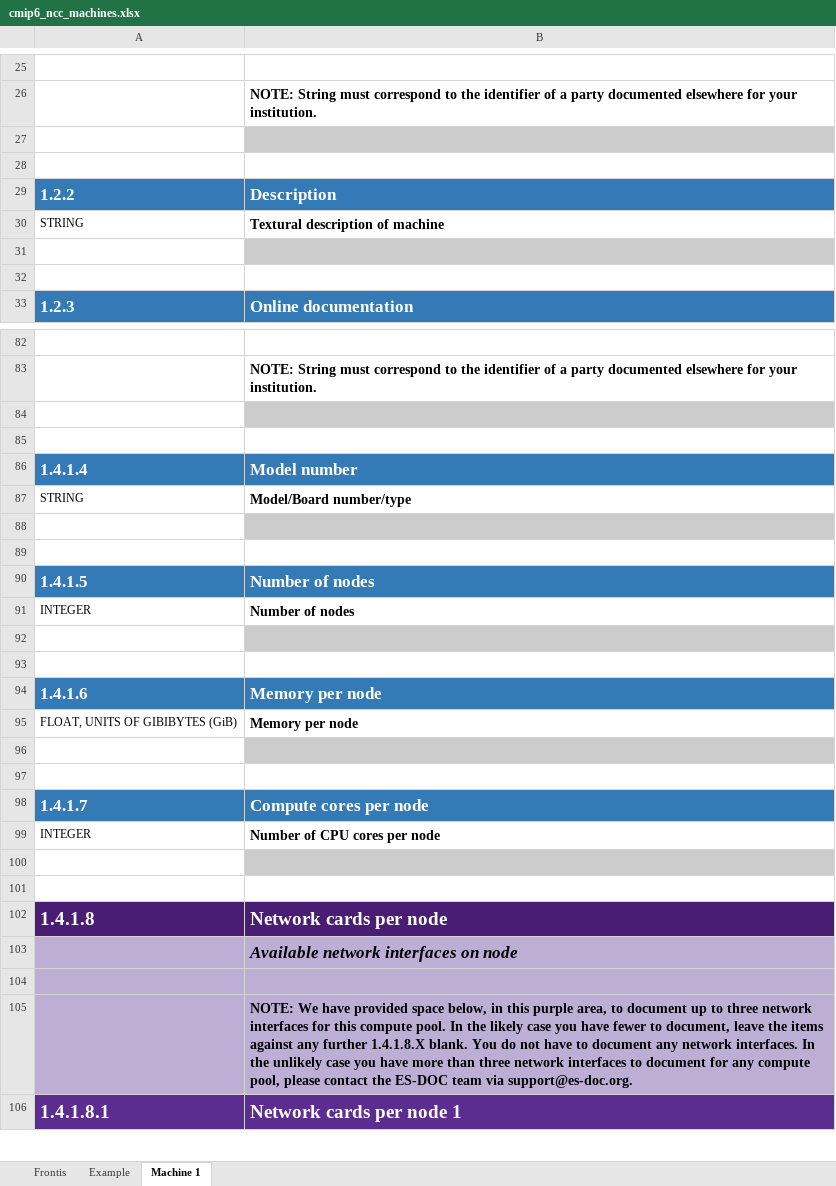
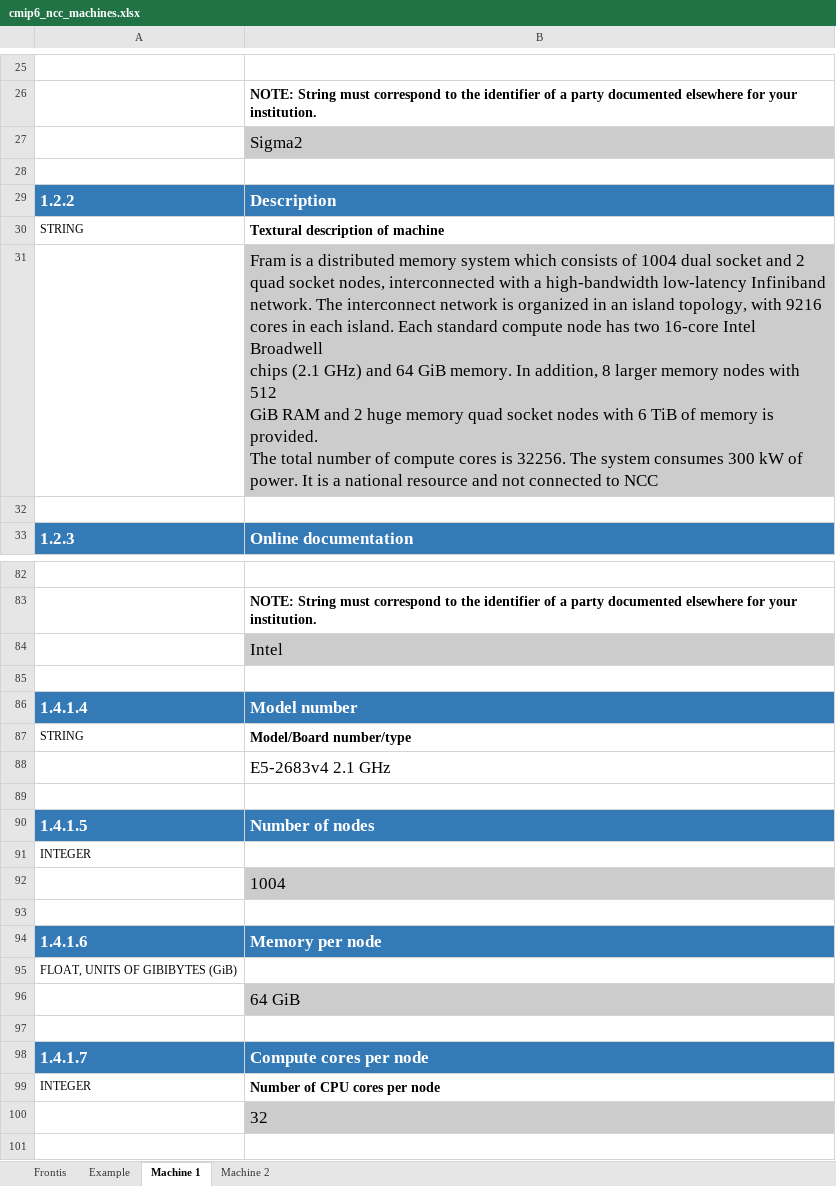
Before and after one commit to ES-DOC-INSTITUTIONAL/ncc, an Excel workbook: cmip6/machines/cmip6_ncc_machines.xlsx, sheet Machine 1, drawn as a sheet; only a part is shown, gaps mark what is left out; the shorter side is filled out with more unchanged rows; values as stored, in another font and other column widths than the file's, no borders; ↵ is a line break in a cell; the diff covers the shown part only; the diff names each change by its address in the sheet, - before the commit and + after, or states it on an @@ line.

Commit message:
Added information about main CMIP6 computer

```diff
--- a/cmip6/machines/cmip6_ncc_machines.xlsx (sheet Machine 1)
+++ b/cmip6/machines/cmip6_ncc_machines.xlsx (sheet Machine 1)
+sheet tab: Machine 2
-B27: (empty)
+B27: Sigma2
-B31: (empty)
+B31: Fram is a distributed memory system which consists of 1004 dual socket and 2 ↵ quad socket nodes, interconnected with a high-bandwidth low-latency Infiniband ↵ network. The interconnect network is organized in an island topology, with 9216 ↵ cores in each island. Each standard compute node has two 16-core Intel Broadwell ↵ chips (2.1 GHz) and 64 GiB memory. In addition, 8 larger memory nodes with 512 ↵ GiB RAM and 2 huge memory quad socket nodes with 6 TiB of memory is provided. ↵ The total number of compute cores is 32256. The system consumes 300 kW of power. It is a national resource and not connected to NCC
-B84: (empty)
+B84: Intel
-B88: (empty)
+B88: E5-2683v4 2.1 GHz
-B88 fill: #CCCCCC
+B88 fill: none
-B91: Number of nodes
+B91: (empty)
-B92: (empty)
+B92: 1004
-B95: Memory per node
+B95: (empty)
-B96: (empty)
+B96: 64 GiB
-B100: (empty)
+B100: 32
```
Also changed, not shown: 14 edited cells elsewhere in this sheet.
